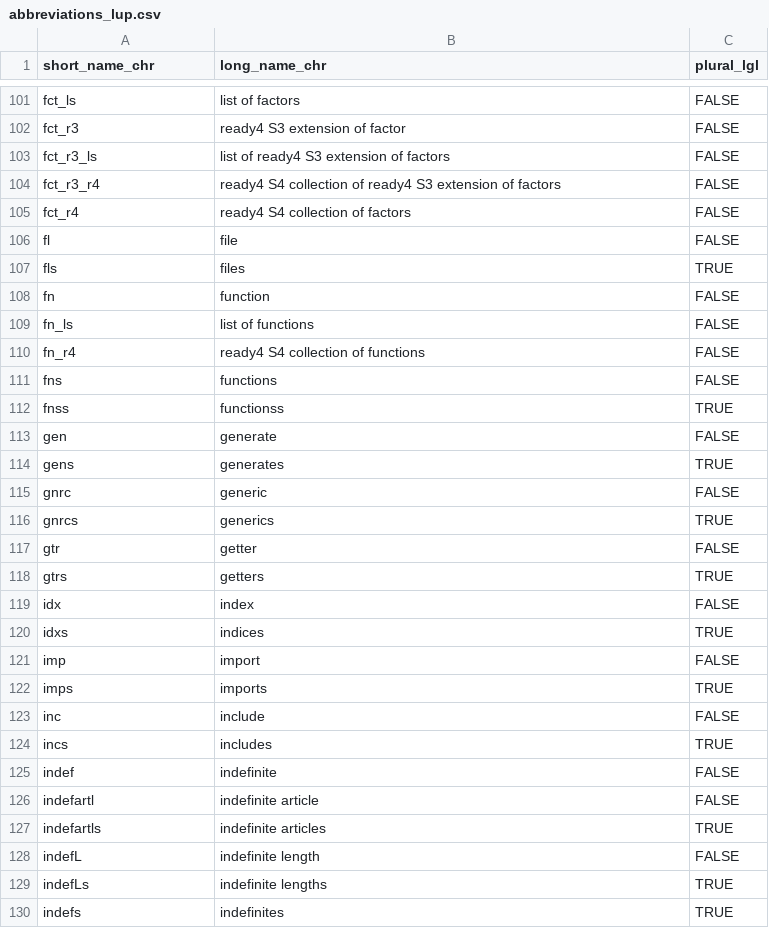
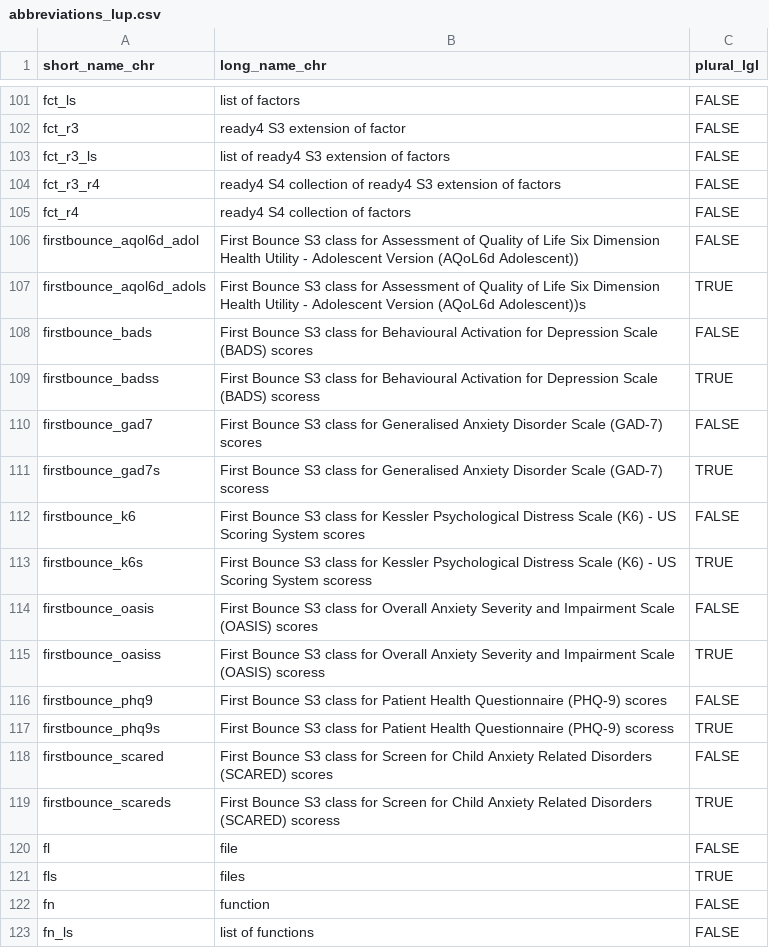
Before and after one commit to ready4-dev/TTU, a CSV file: data-raw/abbreviations_lup.csv, drawn as a sheet; only a part is shown, gaps mark what is left out; the shorter side is filled out with more unchanged rows; the diff names each change by its address in the sheet, - before the commit and + after, or states it on an @@ line.

Commit message:
Increment version number

```diff
--- a/data-raw/abbreviations_lup.csv
+++ b/data-raw/abbreviations_lup.csv
+row 106: firstbounce_aqol6d_adol | First Bounce S3 class for Assessment of Quality of Life Six Dimension Health Utility - Adolescent Version (AQoL6d Adolescent)) | FALSE
+row 107: firstbounce_aqol6d_adols | First Bounce S3 class for Assessment of Quality of Life Six Dimension Health Utility - Adolescent Version (AQoL6d Adolescent))s | TRUE
+row 108: firstbounce_bads | First Bounce S3 class for Behavioural Activation for Depression Scale (BADS) scores | FALSE
+row 109: firstbounce_badss | First Bounce S3 class for Behavioural Activation for Depression Scale (BADS) scoress | TRUE
+row 110: firstbounce_gad7 | First Bounce S3 class for Generalised Anxiety Disorder Scale (GAD-7) scores | FALSE
+row 111: firstbounce_gad7s | First Bounce S3 class for Generalised Anxiety Disorder Scale (GAD-7) scoress | TRUE
+row 112: firstbounce_k6 | First Bounce S3 class for Kessler Psychological Distress Scale (K6) - US Scoring System scores | FALSE
+row 113: firstbounce_k6s | First Bounce S3 class for Kessler Psychological Distress Scale (K6) - US Scoring System scoress | TRUE
+row 114: firstbounce_oasis | First Bounce S3 class for Overall Anxiety Severity and Impairment Scale (OASIS) scores | FALSE
+row 115: firstbounce_oasiss | First Bounce S3 class for Overall Anxiety Severity and Impairment Scale (OASIS) scoress | TRUE
+row 116: firstbounce_phq9 | First Bounce S3 class for Patient Health Questionnaire (PHQ-9) scores | FALSE
+row 117: firstbounce_phq9s | First Bounce S3 class for Patient Health Questionnaire (PHQ-9) scoress | TRUE
+row 118: firstbounce_scared | First Bounce S3 class for Screen for Child Anxiety Related Disorders (SCARED) scores | FALSE
+row 119: firstbounce_scareds | First Bounce S3 class for Screen for Child Anxiety Related Disorders (SCARED) scoress | TRUE
```
Also changed, not shown: 31 other files.
